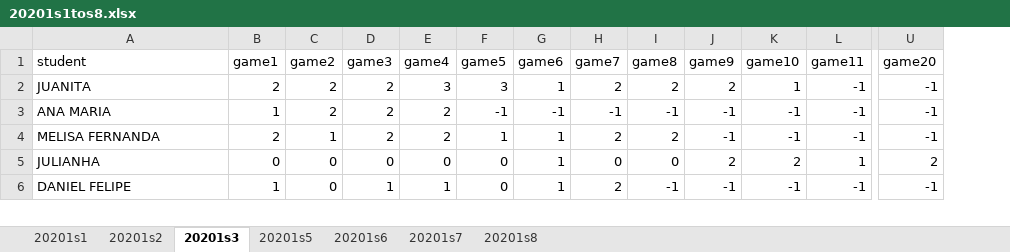
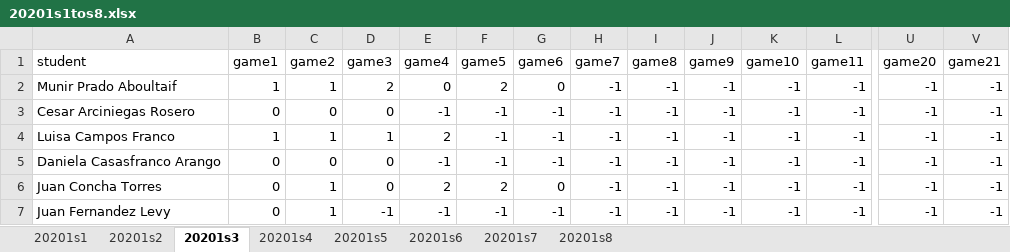
Before and after one commit to Baronco/data_text, an Excel workbook: 20201s1tos8.xlsx, sheet 20201s3, drawn as a sheet; only a part is shown, gaps mark what is left out; values as stored, in another font and other column widths than the file's, no borders; conditional formats not drawn; removed rows and columns are numbered as before the commit, all else as after; rows hold the shown columns only; the diff covers the shown part only; the diff names each change by its address in the sheet, - before the commit and + after, or states it on an @@ line.

```diff
--- a/20201s1tos8.xlsx (sheet 20201s3)
+++ b/20201s1tos8.xlsx (sheet 20201s3)
+sheet tab: 20201s4
+column V (game21), row 2: -1; row 4: -1; rows 6-7: -1 | -1
-A2 (student): JUANITA
+A2 (student): Munir Prado Aboultaif
-B2 (game1): 2
+B2 (game1): 1
-C2 (game2): 2
+C2 (game2): 1
-E2 (game4): 3
+E2 (game4): 0
-F2 (game5): 3
+F2 (game5): 2
-G2 (game6): 1
+G2 (game6): 0
-H2 (game7): 2
+H2 (game7): -1
-I2 (game8): 2
+I2 (game8): -1
-J2 (game9): 2
+J2 (game9): -1
-K2 (game10): 1
+K2 (game10): -1
+row 3: Cesar Arciniegas Rosero | 0 | 0 | 0 | -1 | -1 | -1 | -1 | -1 | -1 | -1 | -1 | -1 | -1
-A4 (student): ANA MARIA
+A4 (student): Luisa Campos Franco
-C4 (game2): 2
+C4 (game2): 1
-D4 (game3): 2
+D4 (game3): 1
+row 5: Daniela Casasfranco Arango | 0 | 0 | 0 | -1 | -1 | -1 | -1 | -1 | -1 | -1 | -1 | -1 | -1
-A6 (student): MELISA FERNANDA
+A6 (student): Juan Concha Torres
-B6 (game1): 2
+B6 (game1): 0
-D6 (game3): 2
+D6 (game3): 0
-F6 (game5): 1
+F6 (game5): 2
-G6 (game6): 1
+G6 (game6): 0
-H6 (game7): 2
+H6 (game7): -1
-I6 (game8): 2
+I6 (game8): -1
-row 5: JULIANHA | 0 | 0 | 0 | 0 | 0 | 1 | 0 | 0 | 2 | 2 | 1 | 2
-A7 (student): DANIEL FELIPE
+A7 (student): Juan Fernandez Levy
-B7 (game1): 1
+B7 (game1): 0
-C7 (game2): 0
+C7 (game2): 1
-D7 (game3): 1
+D7 (game3): -1
-E7 (game4): 1
+E7 (game4): -1
-F7 (game5): 0
+F7 (game5): -1
-G7 (game6): 1
+G7 (game6): -1
-H7 (game7): 2
+H7 (game7): -1
```
Also changed, not shown: 4 added rows, 1 removed row and 70 edited cells elsewhere in this sheet, sheet 20201s1, sheet 20201s2, sheet 20201s7, sheet 20201s6, sheet 20201s5, sheet 20201s8, 20202s1tos8.xlsx.
